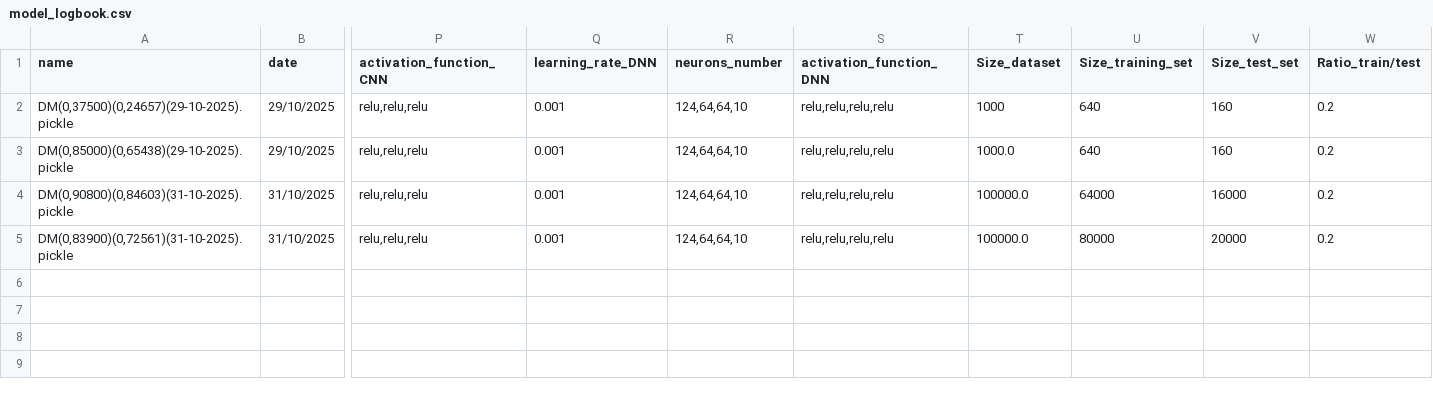
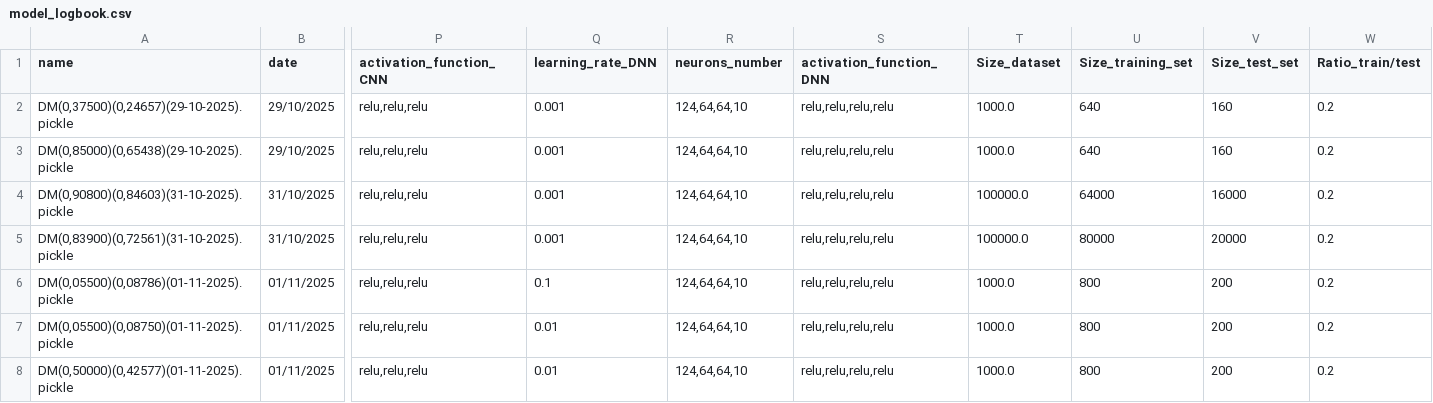
Before and after one commit to minicube707/python--AI, a CSV file: Convolutional Neural Network/ConvDigit/Package M-NIST Digit2/LogBook/model_logbook.csv, drawn as a sheet; only a part is shown, gaps mark what is left out; rows hold the shown columns only; the diff names each change by its address in the sheet, - before the commit and + after, or states it on an @@ line.

Commit message:
New Model

```diff
--- a/Convolutional Neural Network/ConvDigit/Package M-NIST Digit2/LogBook/model_logbook.csv
+++ b/Convolutional Neural Network/ConvDigit/Package M-NIST Digit2/LogBook/model_logbook.csv
-T2 (Size_dataset): 1000
+T2 (Size_dataset): 1000.0
+row 6: DM(0,05500)(0,08786)(01-11-2025).pickle | 01/11/2025 | relu,relu,relu | 0.1 | 124,64,64,10 | relu,relu,relu,relu | 1000.0 | 800 | 200 | 0.2
+row 7: DM(0,05500)(0,08750)(01-11-2025).pickle | 01/11/2025 | relu,relu,relu | 0.01 | 124,64,64,10 | relu,relu,relu,relu | 1000.0 | 800 | 200 | 0.2
+row 8: DM(0,50000)(0,42577)(01-11-2025).pickle | 01/11/2025 | relu,relu,relu | 0.01 | 124,64,64,10 | relu,relu,relu,relu | 1000.0 | 800 | 200 | 0.2
```
Also changed, not shown: 3 other files.
